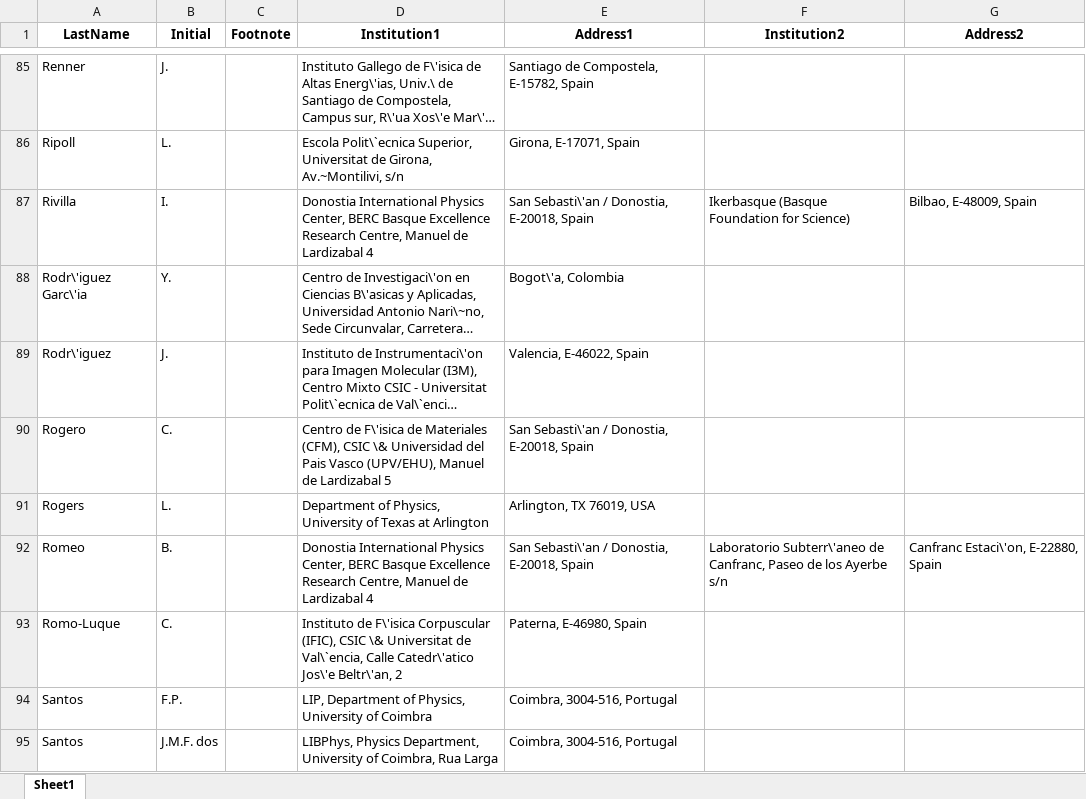
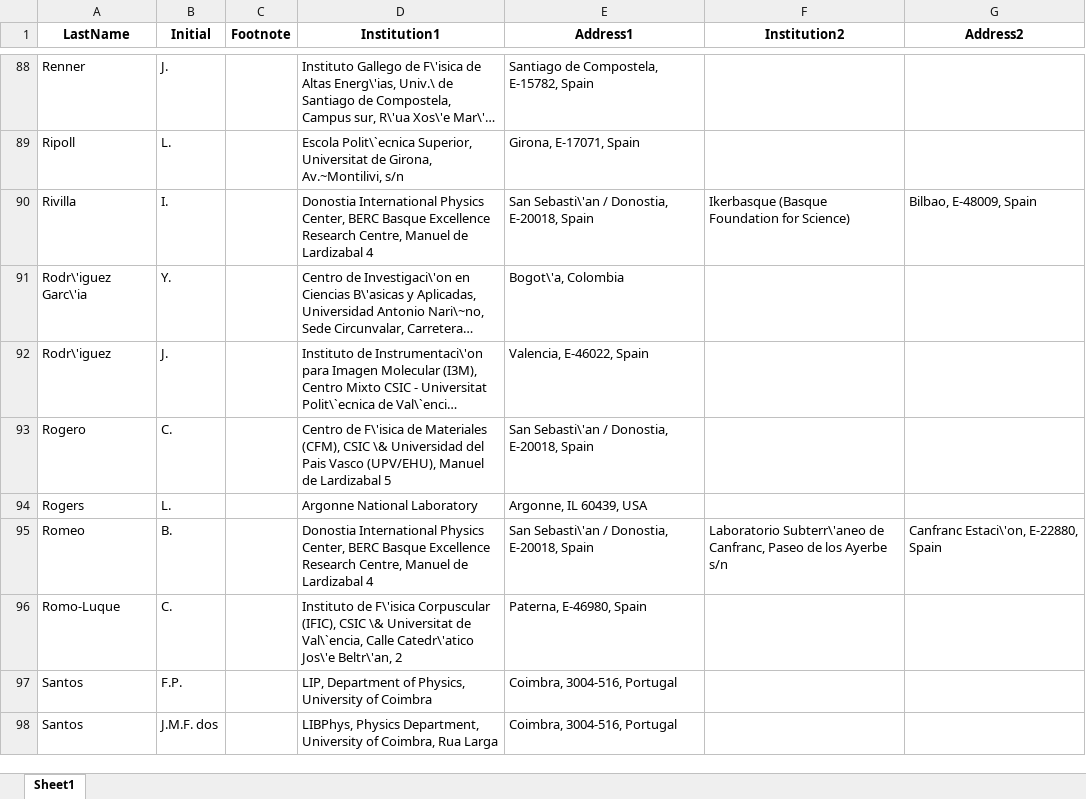
Before and after one commit to next-exp/NEXTAuthorList, an Excel workbook: AuthorList.xlsx, sheet Sheet1, drawn as a sheet; only a part is shown, gaps mark what is left out; long unchanged cells end in …; values as stored, in another font and other column widths than the file's, no borders; addresses are those after the commit; the diff covers the shown part only; the diff names each change by its address in the sheet, - before the commit and + after, or states it on an @@ line.

```diff
--- a/AuthorList.xlsx (sheet Sheet1)
+++ b/AuthorList.xlsx (sheet Sheet1)
-D94 (Institution1): Department of Physics, University of Texas at Arlington
+D94 (Institution1): Argonne National Laboratory
-E94 (Address1): Arlington, TX 76019, USA
+E94 (Address1): Argonne, IL 60439, USA
```
Also changed, not shown: 8 added rows, 7 removed rows and 22 edited cells elsewhere in this sheet, 9 other files.
